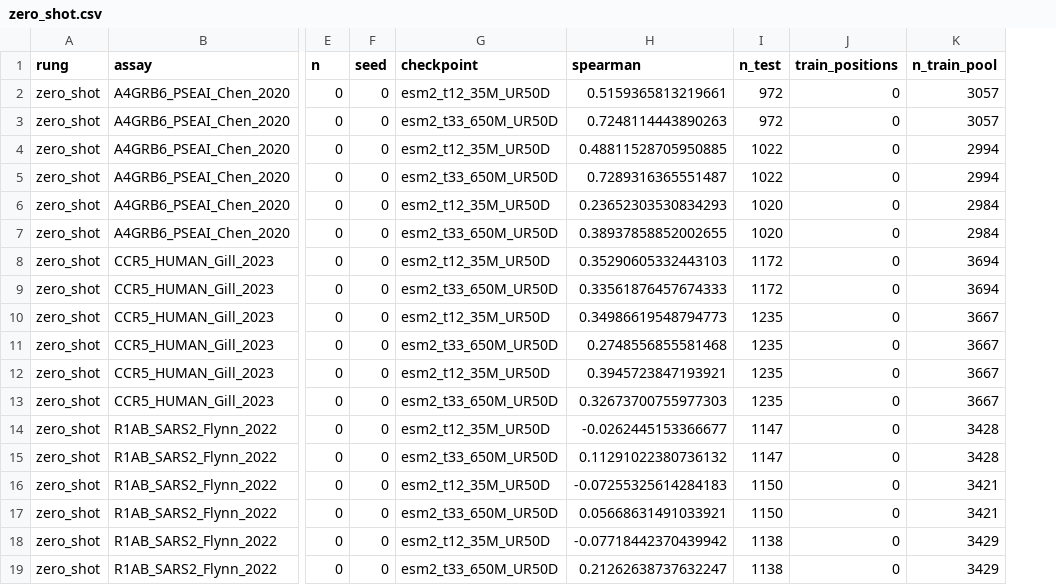
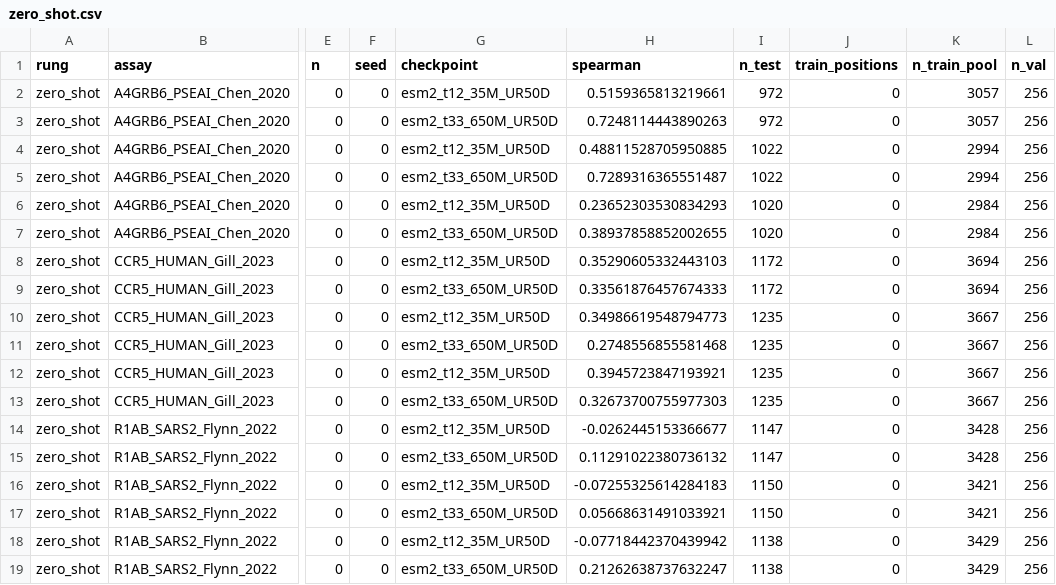
Before and after one commit to zorian15/bio-transformer-portfolio, a CSV file: projects/dms-benchmark/results/zero_shot.csv, drawn as a sheet; only a part is shown, gaps mark what is left out; the diff names each change by its address in the sheet, - before the commit and + after, or states it on an @@ line.

```diff
--- a/projects/dms-benchmark/results/zero_shot.csv
+++ b/projects/dms-benchmark/results/zero_shot.csv
+column L (n_val), rows 2-19: all 256
```
